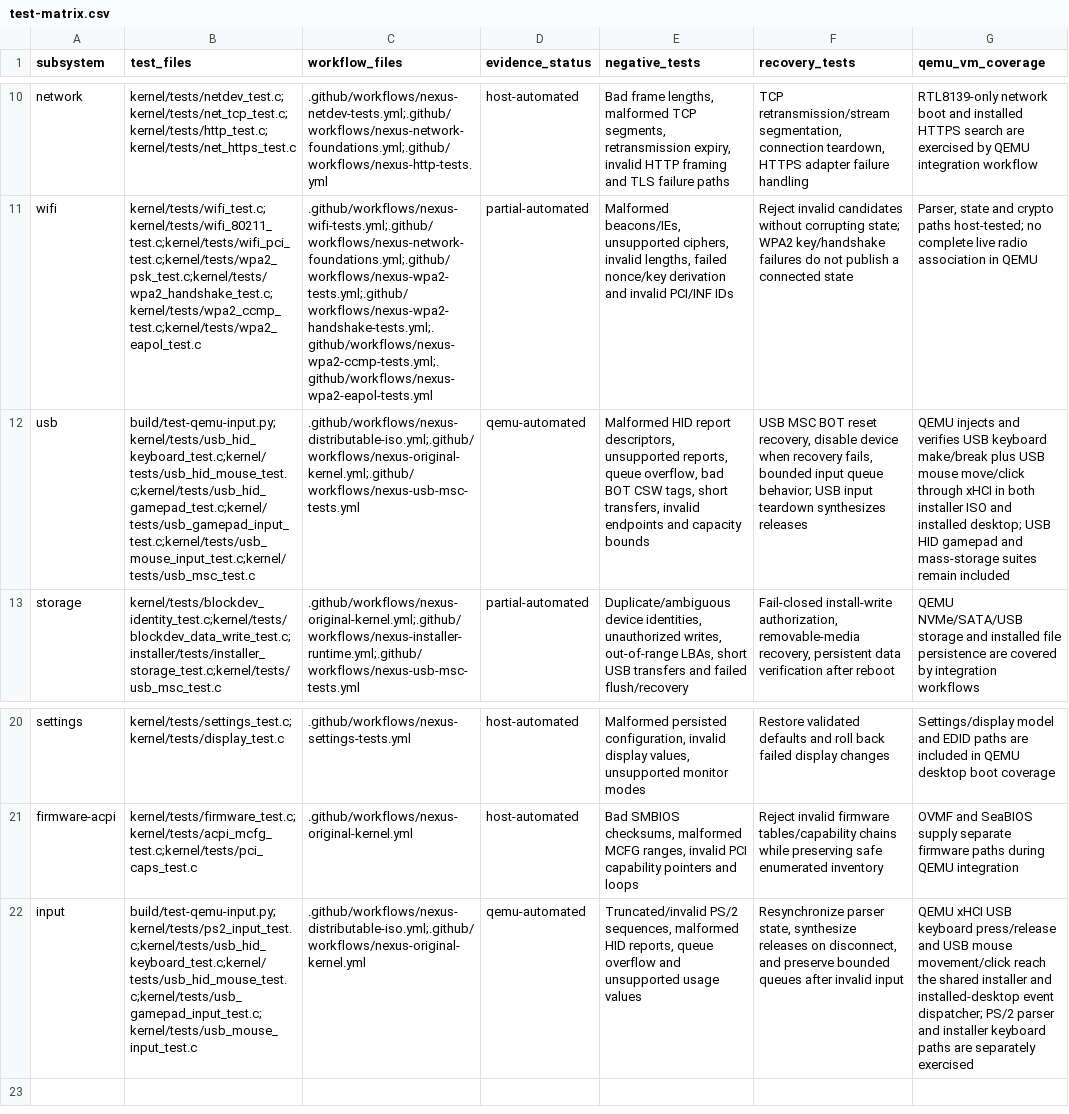
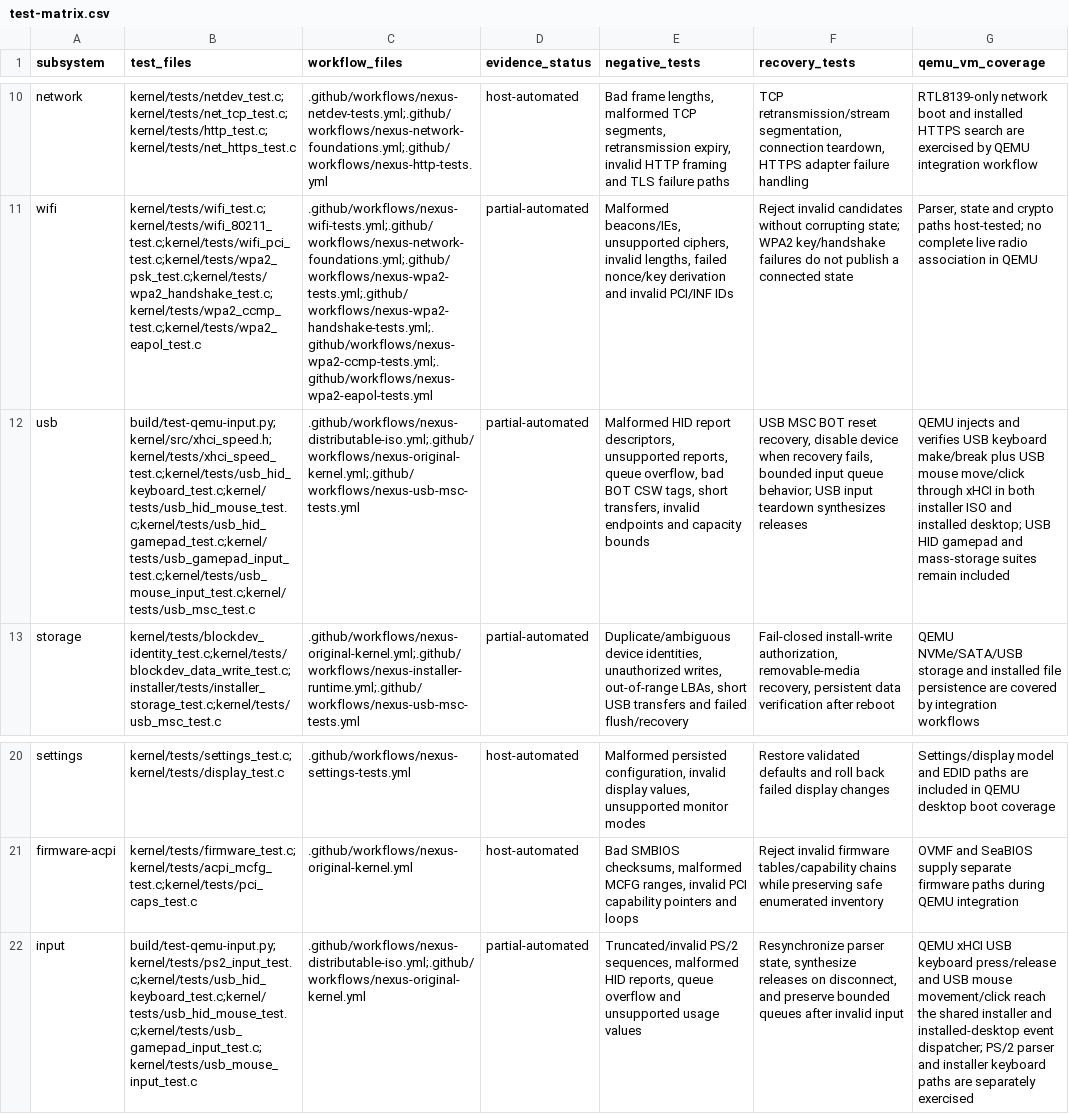
Before and after one commit to LilGray-Code/Nexus, a CSV file: docs/quality/test-matrix.csv, drawn as a sheet; only a part is shown, gaps mark what is left out; the diff names each change by its address in the sheet, - before the commit and + after, or states it on an @@ line.

Commit message:
Align input evidence status and cover xHCI SuperSpeedPlus

```diff
--- a/docs/quality/test-matrix.csv
+++ b/docs/quality/test-matrix.csv
-B12 (test_files): build/test-qemu-input.py;kernel/tests/usb_hid_keyboard_test.c;kernel/tests/usb_hid_mouse_test.c;kernel/tests/usb_hid_gamepad_test.c;kernel/tests/usb_gamepad_input_test.c;kernel/tests/usb_mouse_input_test.c;kernel/tests/usb_msc_test.c
+B12 (test_files): build/test-qemu-input.py;kernel/src/xhci_speed.h;kernel/tests/xhci_speed_test.c;kernel/tests/usb_hid_keyboard_test.c;kernel/tests/usb_hid_mouse_test.c;kernel/tests/usb_hid_gamepad_test.c;kernel/tests/usb_gamepad_input_test.c;kernel/tests/usb_mouse_input_test.c;kernel/tests/usb_msc_test.c
-D12 (evidence_status): qemu-automated
+D12 (evidence_status): partial-automated
-D22 (evidence_status): qemu-automated
+D22 (evidence_status): partial-automated
```
